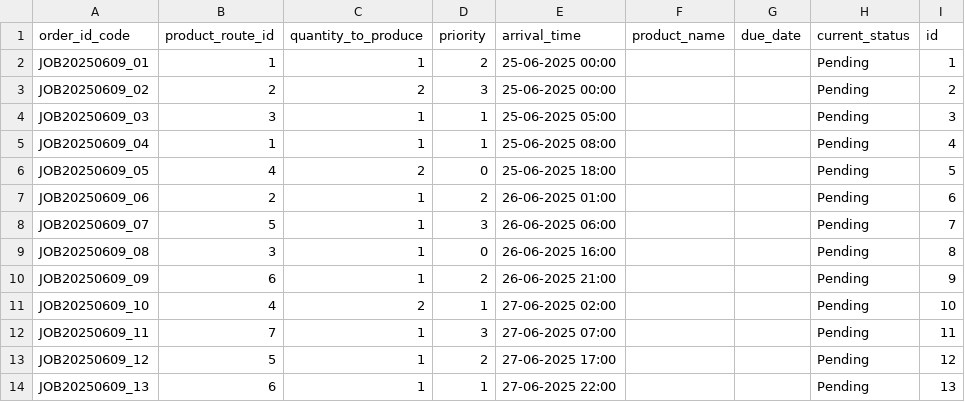
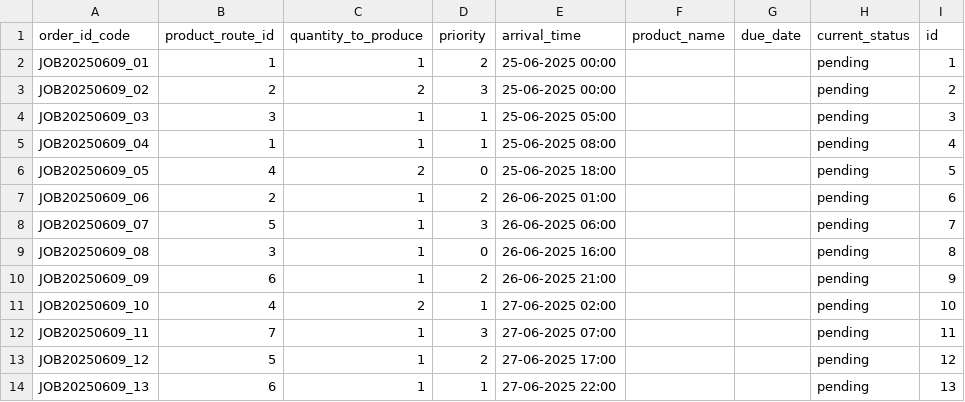
Before and after one commit to RakshitChaturvedi/DigiFlow-Scheduler-MVP, a CSV file: mock_data/production_job_schedule_mock_data.csv, drawn as a sheet.

Commit message:
feat: auto-completion feature and test, correct joblog status transitions

```diff
--- a/mock_data/production_job_schedule_mock_data.csv
+++ b/mock_data/production_job_schedule_mock_data.csv
@@ -1,14 +1,14 @@
 order_id_code,product_route_id,quantity_to_produce,priority,arrival_time,product_name,due_date,current_status,id
-JOB20250609_01,1,1,2,25-06-2025 00:00,,,Pending,1
-JOB20250609_02,2,2,3,25-06-2025 00:00,,,Pending,2
-JOB20250609_03,3,1,1,25-06-2025 05:00,,,Pending,3
-JOB20250609_04,1,1,1,25-06-2025 08:00,,,Pending,4
-JOB20250609_05,4,2,0,25-06-2025 18:00,,,Pending,5
-JOB20250609_06,2,1,2,26-06-2025 01:00,,,Pending,6
-JOB20250609_07,5,1,3,26-06-2025 06:00,,,Pending,7
-JOB20250609_08,3,1,0,26-06-2025 16:00,,,Pending,8
-JOB20250609_09,6,1,2,26-06-2025 21:00,,,Pending,9
-JOB20250609_10,4,2,1,27-06-2025 02:00,,,Pending,10
-JOB20250609_11,7,1,3,27-06-2025 07:00,,,Pending,11
-JOB20250609_12,5,1,2,27-06-2025 17:00,,,Pending,12
-JOB20250609_13,6,1,1,27-06-2025 22:00,,,Pending,13
+JOB20250609_01,1,1,2,25-06-2025 00:00,,,pending,1
+JOB20250609_02,2,2,3,25-06-2025 00:00,,,pending,2
+JOB20250609_03,3,1,1,25-06-2025 05:00,,,pending,3
+JOB20250609_04,1,1,1,25-06-2025 08:00,,,pending,4
+JOB20250609_05,4,2,0,25-06-2025 18:00,,,pending,5
+JOB20250609_06,2,1,2,26-06-2025 01:00,,,pending,6
+JOB20250609_07,5,1,3,26-06-2025 06:00,,,pending,7
+JOB20250609_08,3,1,0,26-06-2025 16:00,,,pending,8
+JOB20250609_09,6,1,2,26-06-2025 21:00,,,pending,9
+JOB20250609_10,4,2,1,27-06-2025 02:00,,,pending,10
+JOB20250609_11,7,1,3,27-06-2025 07:00,,,pending,11
+JOB20250609_12,5,1,2,27-06-2025 17:00,,,pending,12
+JOB20250609_13,6,1,1,27-06-2025 22:00,,,pending,13
```
Also changed, not shown: 14 other files.
